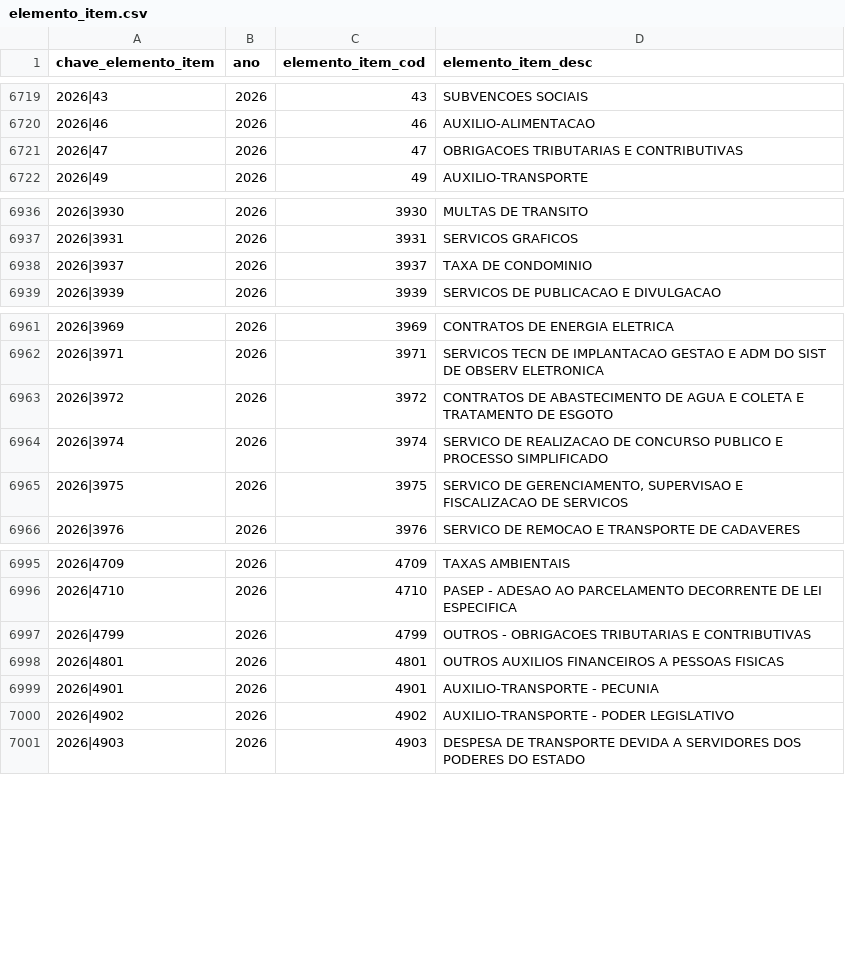
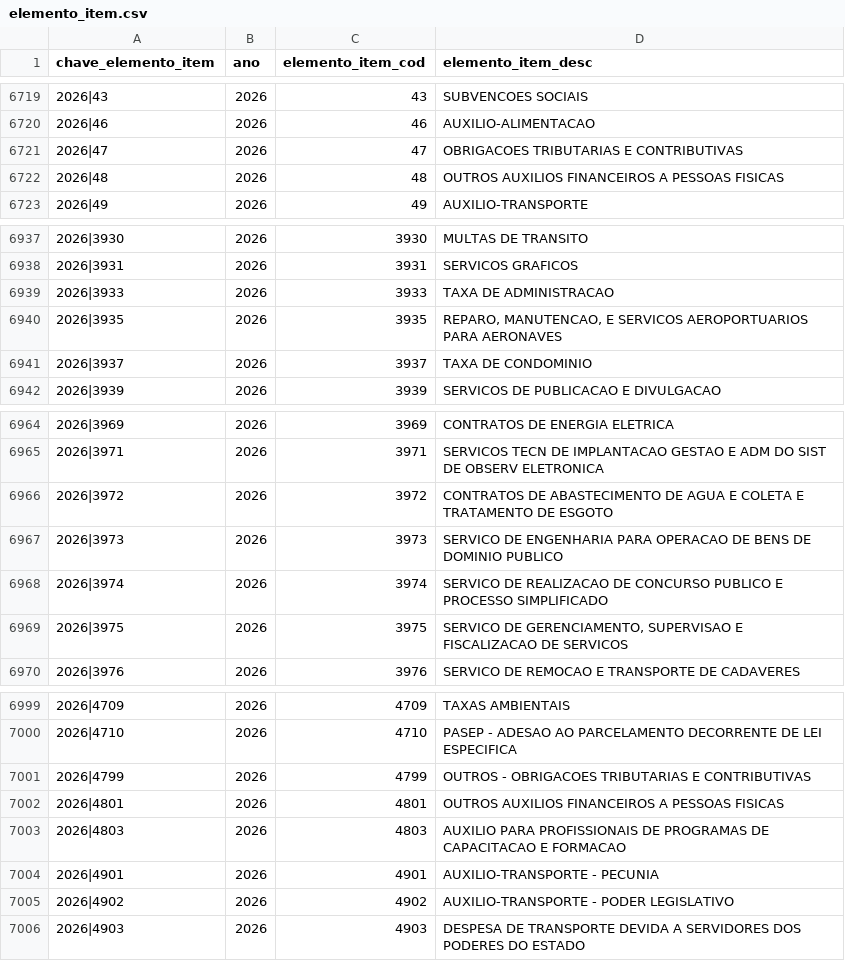
Before and after one commit to vivigoncalvesportonascimento/propag-monitoramento, a CSV file: datapackages/aux-classificadores/data/elemento_item.csv, drawn as a sheet; only a part is shown, gaps mark what is left out; the diff names each change by its address in the sheet, - before the commit and + after, or states it on an @@ line.

```diff
--- a/datapackages/aux-classificadores/data/elemento_item.csv
+++ b/datapackages/aux-classificadores/data/elemento_item.csv
+row 6722: 2026|48 | 2026 | 48 | OUTROS AUXILIOS FINANCEIROS A PESSOAS FISICAS
+row 6939: 2026|3933 | 2026 | 3933 | TAXA DE ADMINISTRACAO
+row 6940: 2026|3935 | 2026 | 3935 | REPARO, MANUTENCAO, E SERVICOS AEROPORTUARIOS PARA AERONAVES
+row 6967: 2026|3973 | 2026 | 3973 | SERVICO DE ENGENHARIA PARA OPERACAO DE BENS DE DOMINIO PUBLICO
+row 7003: 2026|4803 | 2026 | 4803 | AUXILIO PARA PROFISSIONAIS DE PROGRAMAS DE CAPACITACAO E FORMACAO
```
Also changed, not shown: datapackages/aux-classificadores/data/natureza_receita.csv, datapackages/aux-classificadores/data/uo.csv, 9 other files.
